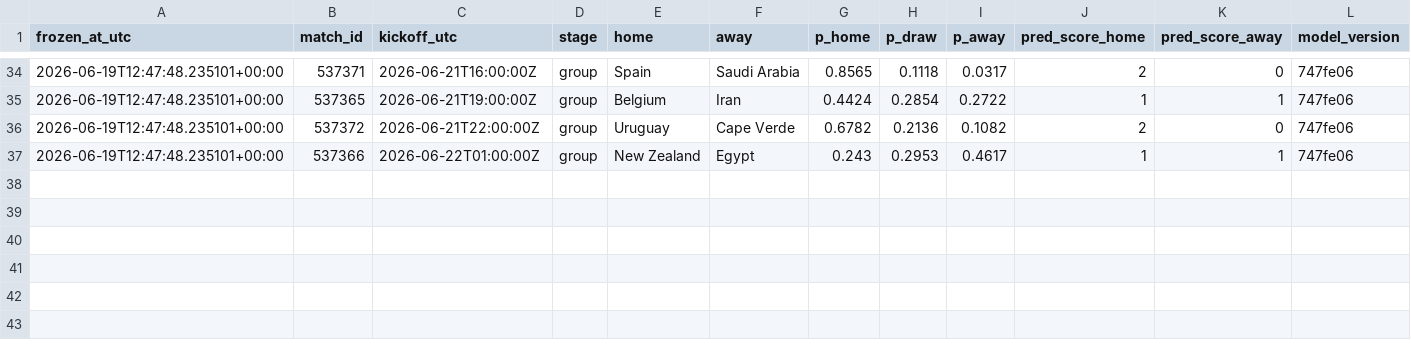
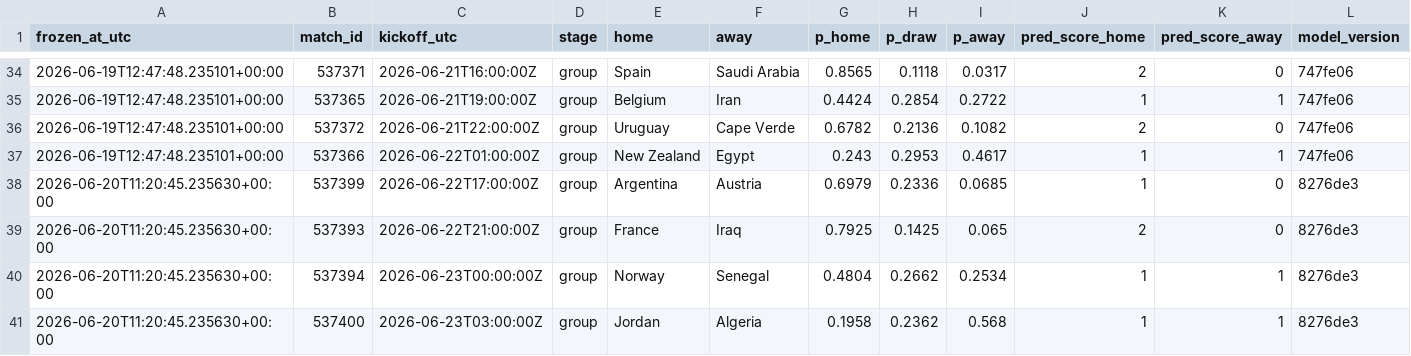
Before and after one commit to declerke/World-Cup-2026-Forecast, a CSV file: pipeline/data/frozen/predictions_log.csv, drawn as a sheet; only a part is shown, gaps mark what is left out.

```diff
--- a/pipeline/data/frozen/predictions_log.csv
+++ b/pipeline/data/frozen/predictions_log.csv
@@ -37 +37,5 @@ frozen_at_utc,match_id,kickoff_utc,stage,home,away,p_home,p_draw,p_away,pred_sco
 2026-06-19T12:47:48.235101+00:00,537366,2026-06-22T01:00:00Z,group,New Zealand,Egypt,0.243,0.2953,0.4617,1,1,747fe06
+2026-06-20T11:20:45.235630+00:00,537399,2026-06-22T17:00:00Z,group,Argentina,Austria,0.6979,0.2336,0.0685,1,0,8276de3
+2026-06-20T11:20:45.235630+00:00,537393,2026-06-22T21:00:00Z,group,France,Iraq,0.7925,0.1425,0.065,2,0,8276de3
+2026-06-20T11:20:45.235630+00:00,537394,2026-06-23T00:00:00Z,group,Norway,Senegal,0.4804,0.2662,0.2534,1,1,8276de3
+2026-06-20T11:20:45.235630+00:00,537400,2026-06-23T03:00:00Z,group,Jordan,Algeria,0.1958,0.2362,0.568,1,1,8276de3
```
Also changed, not shown: pipeline/data/frozen/scores.csv, 46 other files.
